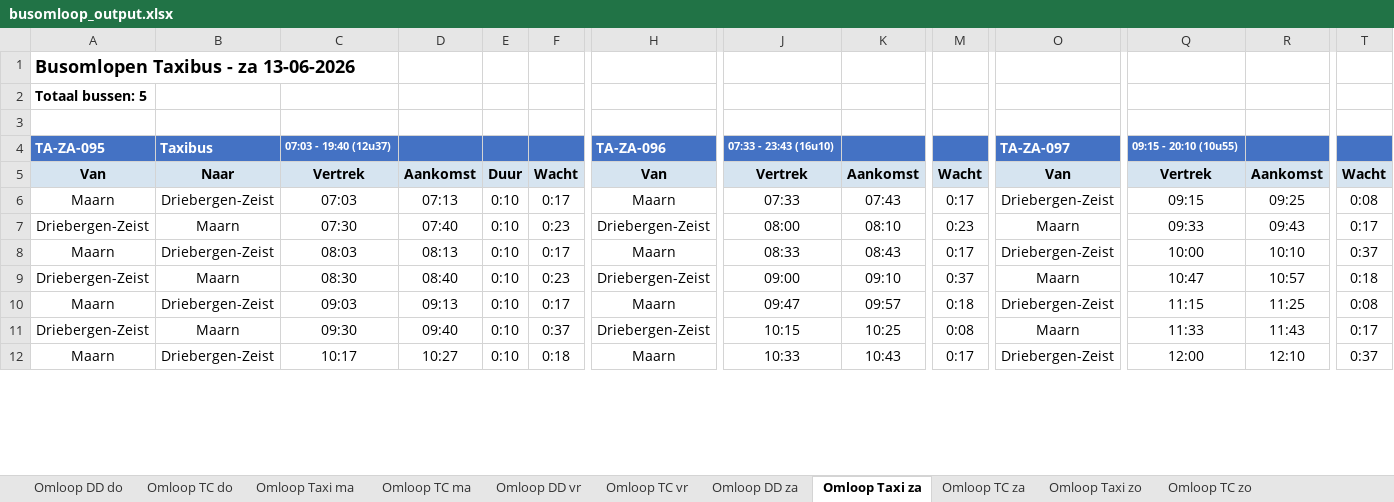
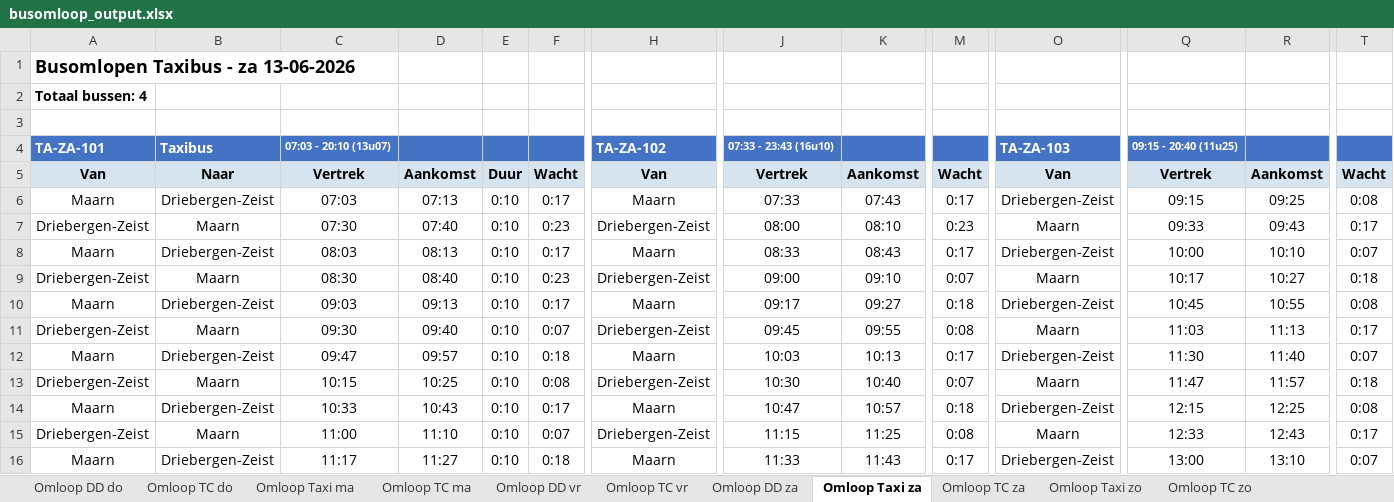
Before and after one commit to VictorRotrip/Gebo_busomlopen, an Excel workbook: busomloop_output.xlsx, sheet Omloop Taxi za, drawn as a sheet; only a part is shown, gaps mark what is left out; values as stored, in another font and other column widths than the file's, no borders; addresses are those after the commit; rows hold the shown columns only; the diff covers the shown part only; the diff names each change by its address in the sheet, - before the commit and + after, or states it on an @@ line.

```diff
--- a/busomloop_output.xlsx (sheet Omloop Taxi za)
+++ b/busomloop_output.xlsx (sheet Omloop Taxi za)
-A2: Totaal bussen: 5
+A2: Totaal bussen: 4
-A4: TA-ZA-095
+A4: TA-ZA-101
-C4: 07:03 - 19:40 (12u37)
+C4: 07:03 - 20:10 (13u07)
-H4: TA-ZA-096
+H4: TA-ZA-102
-O4: TA-ZA-097
+O4: TA-ZA-103
-Q4: 09:15 - 20:10 (10u55)
+Q4: 09:15 - 20:40 (11u25)
-T8: 0:37
+T8: 0:07
-M9: 0:37
+M9: 0:07
-Q9: 10:47
+Q9: 10:17
-R9: 10:57
+R9: 10:27
-J10: 09:47
+J10: 09:17
-K10: 09:57
+K10: 09:27
-Q10: 11:15
+Q10: 10:45
-R10: 11:25
+R10: 10:55
-F11: 0:37
+F11: 0:07
-J11: 10:15
+J11: 09:45
-K11: 10:25
+K11: 09:55
-Q11: 11:33
+Q11: 11:03
-R11: 11:43
+R11: 11:13
+row 12: Maarn | Driebergen-Zeist | 09:47 | 09:57 | 0:10 | 0:18 | Maarn | 10:03 | 10:13 | 0:17 | Driebergen-Zeist | 11:30 | 11:40 | 0:07
+row 13: Driebergen-Zeist | Maarn | 10:15 | 10:25 | 0:10 | 0:08 | Driebergen-Zeist | 10:30 | 10:40 | 0:07 | Maarn | 11:47 | 11:57 | 0:18
+row 14: Maarn | Driebergen-Zeist | 10:33 | 10:43 | 0:10 | 0:17 | Maarn | 10:47 | 10:57 | 0:18 | Driebergen-Zeist | 12:15 | 12:25 | 0:08
+row 15: Driebergen-Zeist | Maarn | 11:00 | 11:10 | 0:10 | 0:07 | Driebergen-Zeist | 11:15 | 11:25 | 0:08 | Maarn | 12:33 | 12:43 | 0:17
-C16: 10:17
+C16: 11:17
-D16: 10:27
+D16: 11:27
-J16: 10:33
+J16: 11:33
-K16: 10:43
+K16: 11:43
-Q16: 12:00
+Q16: 13:00
-R16: 12:10
+R16: 13:10
-T16: 0:37
+T16: 0:07
```
Also changed, not shown: 6 added rows, 19 removed rows, 123 edited cells and cell formats elsewhere in this sheet, sheet Overzicht Ritsamenhang, sheet Berekeningen, sheet Omloop DD do, sheet Omloop DD vr, sheet Omloop Taxi zo, sheet Omloop TC zo, 7 more sheets, 1 other file.
